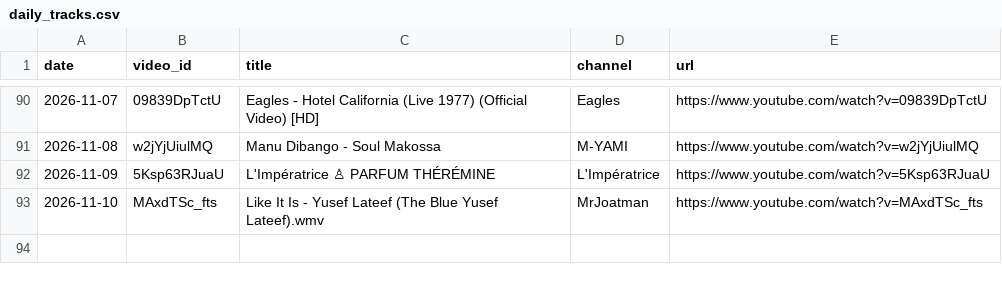
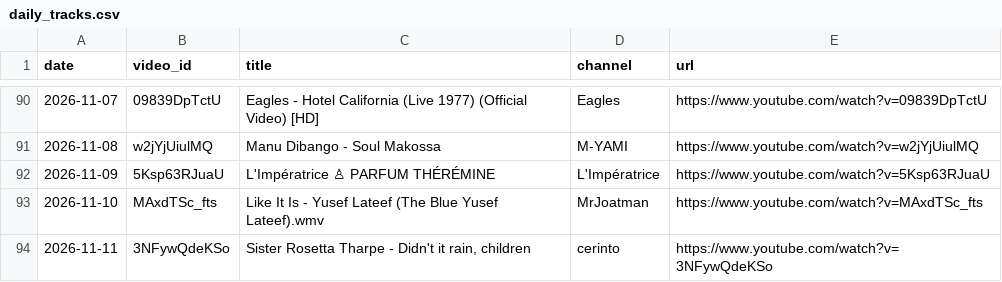
Before and after one commit to mikbalyilmaz/daily-musiclog, a CSV file: data/daily_tracks.csv, drawn as a sheet; only a part is shown, gaps mark what is left out; the diff names each change by its address in the sheet, - before the commit and + after, or states it on an @@ line.

Commit message:
Add track 2026-11-11: Sister Rosetta Tharpe - Didn't it rain, children

```diff
--- a/data/daily_tracks.csv
+++ b/data/daily_tracks.csv
+row 94: 2026-11-11 | 3NFywQdeKSo | Sister Rosetta Tharpe - Didn't it rain, children | cerinto | https://www.youtube.com/watch?v=3NFywQdeKSo
```
Also changed, not shown: 3 other files.
